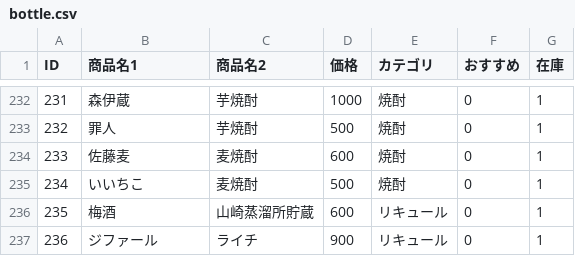
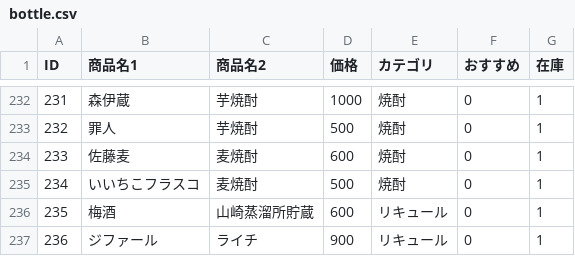
Before and after one commit to lm-toyohashi/lm-toyohashi.github.io, a CSV file: bottle.csv, drawn as a sheet; only a part is shown, gaps mark what is left out.

Commit message:
Update bottle.csv

```diff
--- a/bottle.csv
+++ b/bottle.csv
@@ -234,3 +234,3 @@ ID,商品名1,商品名2,価格,カテゴリ,おすすめ,在庫
 233,佐藤麦,麦焼酎,600,焼酎,0,1
-234,いいちこ,麦焼酎,500,焼酎,0,1
+234,いいちこフラスコ,麦焼酎,500,焼酎,0,1
 235,梅酒,山崎蒸溜所貯蔵,600,リキュール,0,1
```
